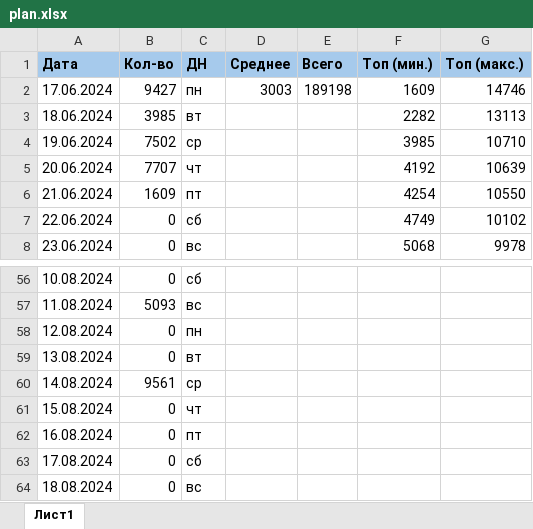
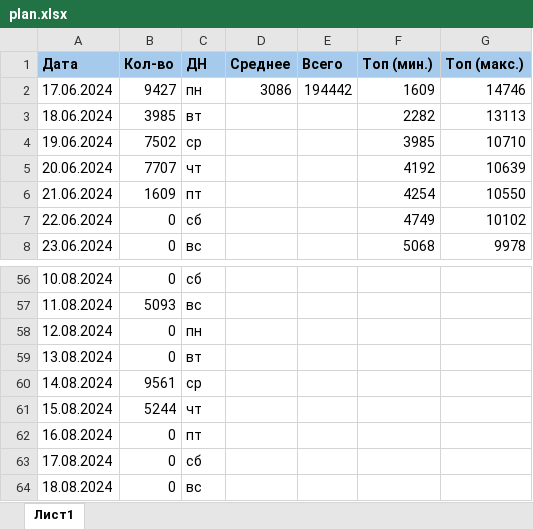
Before and after one commit to vorov2/books, an Excel workbook: abyss/plan.xlsx, sheet Лист1, drawn as a sheet; only a part is shown, gaps mark what is left out; values as stored, in another font and other column widths than the file's, no borders; the diff names each change by its address in the sheet, - before the commit and + after, or states it on an @@ line.

```diff
--- a/abyss/plan.xlsx (sheet Лист1)
+++ b/abyss/plan.xlsx (sheet Лист1)
-D2 (Среднее): 3003
+D2 (Среднее): 3086
-E2 (Всего): 189198
+E2 (Всего): 194442
-B61 (Кол-во): 0
+B61 (Кол-во): 5244
```
Also changed, not shown: 1 other file.
